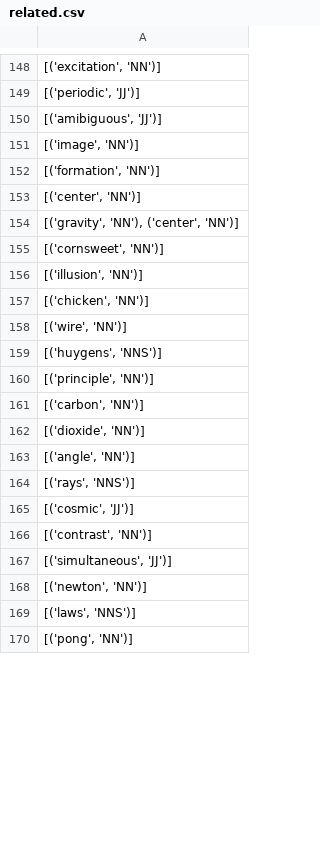
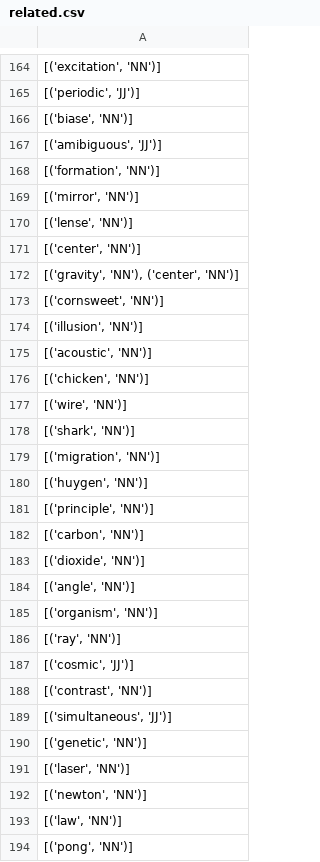
Before and after one commit to kristenvonbecker/Explorer_AI, a CSV file: data/search_terms/related.csv, drawn as a sheet; only a part is shown, gaps mark what is left out; the diff covers the shown part only.

Commit message:
Add sense-labeling method and auxiliary datasets

```diff
--- a/data/search_terms/related.csv
+++ b/data/search_terms/related.csv
@@ -149,5 +165,7 @@
 "[('periodic', 'JJ')]"
+"[('biase', 'NN')]"
 "[('amibiguous', 'JJ')]"
-"[('image', 'NN')]"
 "[('formation', 'NN')]"
+"[('mirror', 'NN')]"
+"[('lense', 'NN')]"
 "[('center', 'NN')]"
@@ -156,5 +174,8 @@
 "[('illusion', 'NN')]"
+"[('acoustic', 'NN')]"
 "[('chicken', 'NN')]"
 "[('wire', 'NN')]"
-"[('huygens', 'NNS')]"
+"[('shark', 'NN')]"
+"[('migration', 'NN')]"
+"[('huygen', 'NN')]"
 "[('principle', 'NN')]"
@@ -163,3 +184,4 @@
 "[('angle', 'NN')]"
-"[('rays', 'NNS')]"
+"[('organism', 'NN')]"
+"[('ray', 'NN')]"
 "[('cosmic', 'JJ')]"
@@ -167,4 +189,6 @@
 "[('simultaneous', 'JJ')]"
+"[('genetic', 'NN')]"
+"[('laser', 'NN')]"
 "[('newton', 'NN')]"
-"[('laws', 'NNS')]"
+"[('law', 'NN')]"
 "[('pong', 'NN')]"
```
Also changed, not shown: 36 added rows, 5 removed rows, 10 moved rows and 34 edited cells elsewhere in this file, data/search_terms/primary.csv, 9 other files.
